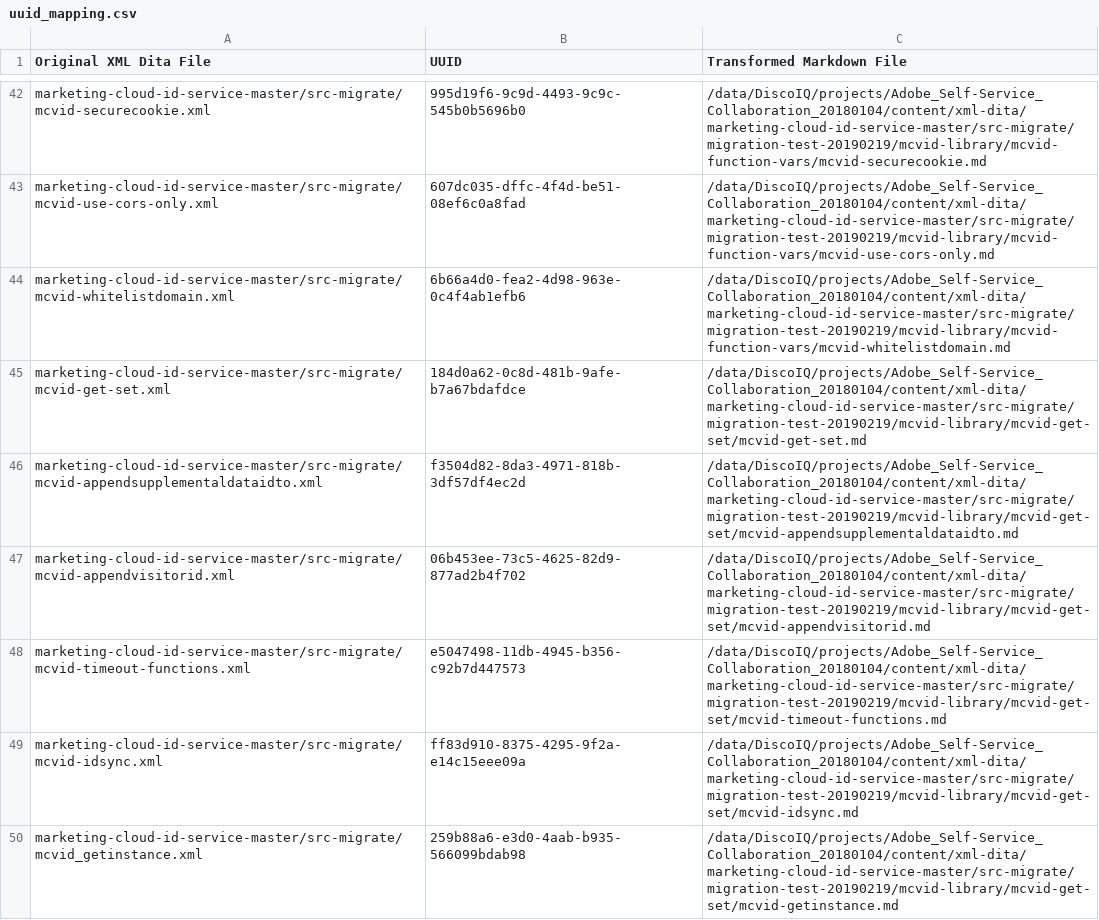
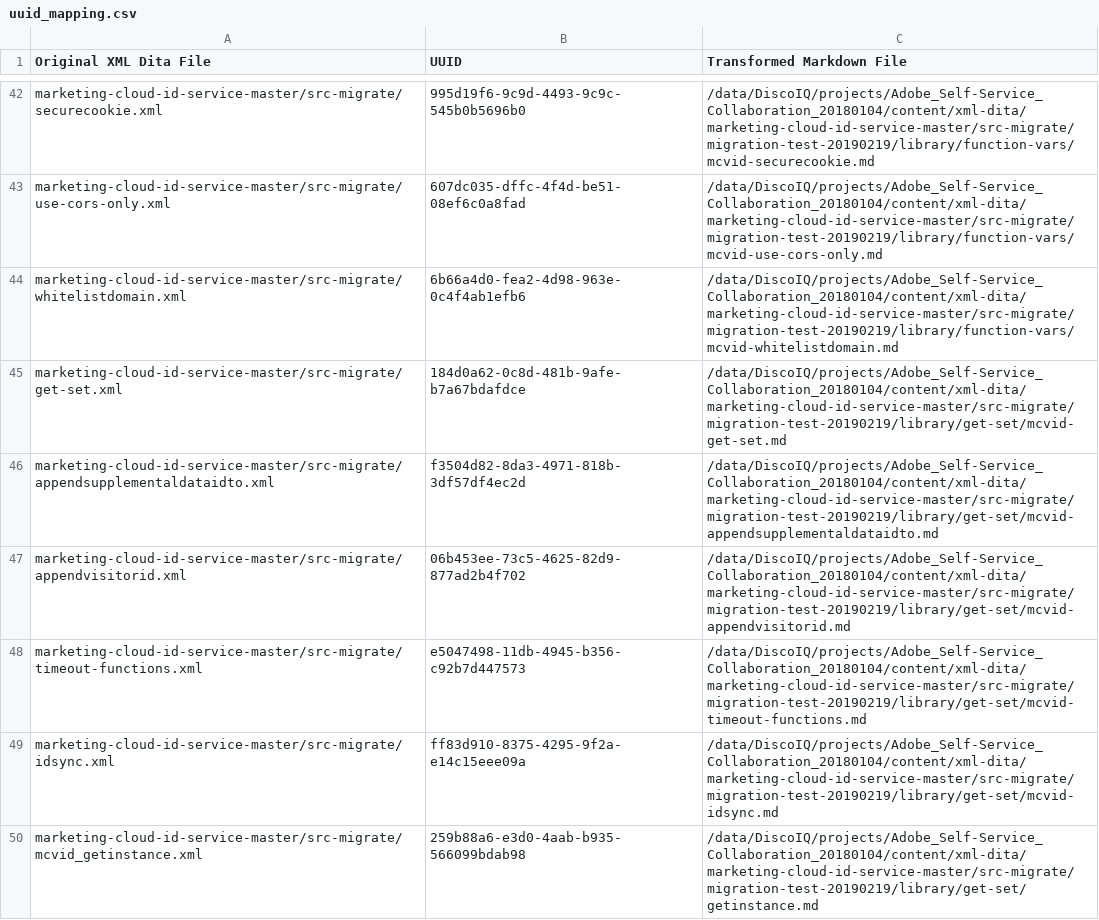
Before and after one commit to AdobeDocs/id-service.es-ES, a CSV file: help/uuid_mapping.csv, drawn as a sheet; only a part is shown, gaps mark what is left out; the diff covers the shown part only.

```diff
--- a/help/uuid_mapping.csv
+++ b/help/uuid_mapping.csv
@@ -42,9 +42,9 @@
-"marketing-cloud-id-service-master/src-migrate/mcvid-securecookie.xml","995d19f6-9c9d-4493-9c9c-545b0b5696b0","/data/DiscoIQ/projects/Adobe_Self-Service_Collaboration_20180104/content/xml-dita/marketing-cloud-id-service-master/src-migrate/migration-test-20190219/mcvid-library/mcvid-function-vars/mcvid-securecookie.md"
-"marketing-cloud-id-service-master/src-migrate/mcvid-use-cors-only.xml","607dc035-dffc-4f4d-be51-08ef6c0a8fad","/data/DiscoIQ/projects/Adobe_Self-Service_Collaboration_20180104/content/xml-dita/marketing-cloud-id-service-master/src-migrate/migration-test-20190219/mcvid-library/mcvid-function-vars/mcvid-use-cors-only.md"
-"marketing-cloud-id-service-master/src-migrate/mcvid-whitelistdomain.xml","6b66a4d0-fea2-4d98-963e-0c4f4ab1efb6","/data/DiscoIQ/projects/Adobe_Self-Service_Collaboration_20180104/content/xml-dita/marketing-cloud-id-service-master/src-migrate/migration-test-20190219/mcvid-library/mcvid-function-vars/mcvid-whitelistdomain.md"
-"marketing-cloud-id-service-master/src-migrate/mcvid-get-set.xml","184d0a62-0c8d-481b-9afe-b7a67bdafdce","/data/DiscoIQ/projects/Adobe_Self-Service_Collaboration_20180104/content/xml-dita/marketing-cloud-id-service-master/src-migrate/migration-test-20190219/mcvid-library/mcvid-get-set/mcvid-get-set.md"
-"marketing-cloud-id-service-master/src-migrate/mcvid-appendsupplementaldataidto.xml","f3504d82-8da3-4971-818b-3df57df4ec2d","/data/DiscoIQ/projects/Adobe_Self-Service_Collaboration_20180104/content/xml-dita/marketing-cloud-id-service-master/src-migrate/migration-test-20190219/mcvid-library/mcvid-get-set/mcvid-appendsupplementaldataidto.md"
-"marketing-cloud-id-service-master/src-migrate/mcvid-appendvisitorid.xml","06b453ee-73c5-4625-82d9-877ad2b4f702","/data/DiscoIQ/projects/Adobe_Self-Service_Collaboration_20180104/content/xml-dita/marketing-cloud-id-service-master/src-migrate/migration-test-20190219/mcvid-library/mcvid-get-set/mcvid-appendvisitorid.md"
-"marketing-cloud-id-service-master/src-migrate/mcvid-timeout-functions.xml","e5047498-11db-4945-b356-c92b7d447573","/data/DiscoIQ/projects/Adobe_Self-Service_Collaboration_20180104/content/xml-dita/marketing-cloud-id-service-master/src-migrate/migration-test-20190219/mcvid-library/mcvid-get-set/mcvid-timeout-functions.md"
-"marketing-cloud-id-service-master/src-migrate/mcvid-idsync.xml","ff83d910-8375-4295-9f2a-e14c15eee09a","/data/DiscoIQ/projects/Adobe_Self-Service_Collaboration_20180104/content/xml-dita/marketing-cloud-id-service-master/src-migrate/migration-test-20190219/mcvid-library/mcvid-get-set/mcvid-idsync.md"
-"marketing-cloud-id-service-master/src-migrate/mcvid_getinstance.xml","259b88a6-e3d0-4aab-b935-566099bdab98","/data/DiscoIQ/projects/Adobe_Self-Service_Collaboration_20180104/content/xml-dita/marketing-cloud-id-service-master/src-migrate/migration-test-20190219/mcvid-library/mcvid-get-set/mcvid-getinstance.md"
+"marketing-cloud-id-service-master/src-migrate/securecookie.xml","995d19f6-9c9d-4493-9c9c-545b0b5696b0","/data/DiscoIQ/projects/Adobe_Self-Service_Collaboration_20180104/content/xml-dita/marketing-cloud-id-service-master/src-migrate/migration-test-20190219/library/function-vars/mcvid-securecookie.md"
+"marketing-cloud-id-service-master/src-migrate/use-cors-only.xml","607dc035-dffc-4f4d-be51-08ef6c0a8fad","/data/DiscoIQ/projects/Adobe_Self-Service_Collaboration_20180104/content/xml-dita/marketing-cloud-id-service-master/src-migrate/migration-test-20190219/library/function-vars/mcvid-use-cors-only.md"
+"marketing-cloud-id-service-master/src-migrate/whitelistdomain.xml","6b66a4d0-fea2-4d98-963e-0c4f4ab1efb6","/data/DiscoIQ/projects/Adobe_Self-Service_Collaboration_20180104/content/xml-dita/marketing-cloud-id-service-master/src-migrate/migration-test-20190219/library/function-vars/mcvid-whitelistdomain.md"
+"marketing-cloud-id-service-master/src-migrate/get-set.xml","184d0a62-0c8d-481b-9afe-b7a67bdafdce","/data/DiscoIQ/projects/Adobe_Self-Service_Collaboration_20180104/content/xml-dita/marketing-cloud-id-service-master/src-migrate/migration-test-20190219/library/get-set/mcvid-get-set.md"
+"marketing-cloud-id-service-master/src-migrate/appendsupplementaldataidto.xml","f3504d82-8da3-4971-818b-3df57df4ec2d","/data/DiscoIQ/projects/Adobe_Self-Service_Collaboration_20180104/content/xml-dita/marketing-cloud-id-service-master/src-migrate/migration-test-20190219/library/get-set/mcvid-appendsupplementaldataidto.md"
+"marketing-cloud-id-service-master/src-migrate/appendvisitorid.xml","06b453ee-73c5-4625-82d9-877ad2b4f702","/data/DiscoIQ/projects/Adobe_Self-Service_Collaboration_20180104/content/xml-dita/marketing-cloud-id-service-master/src-migrate/migration-test-20190219/library/get-set/mcvid-appendvisitorid.md"
+"marketing-cloud-id-service-master/src-migrate/timeout-functions.xml","e5047498-11db-4945-b356-c92b7d447573","/data/DiscoIQ/projects/Adobe_Self-Service_Collaboration_20180104/content/xml-dita/marketing-cloud-id-service-master/src-migrate/migration-test-20190219/library/get-set/mcvid-timeout-functions.md"
+"marketing-cloud-id-service-master/src-migrate/idsync.xml","ff83d910-8375-4295-9f2a-e14c15eee09a","/data/DiscoIQ/projects/Adobe_Self-Service_Collaboration_20180104/content/xml-dita/marketing-cloud-id-service-master/src-migrate/migration-test-20190219/library/get-set/mcvid-idsync.md"
+"marketing-cloud-id-service-master/src-migrate/mcvid_getinstance.xml","259b88a6-e3d0-4aab-b935-566099bdab98","/data/DiscoIQ/projects/Adobe_Self-Service_Collaboration_20180104/content/xml-dita/marketing-cloud-id-service-master/src-migrate/migration-test-20190219/library/get-set/getinstance.md"
```
Also changed, not shown: 124 edited cells elsewhere in this file.
